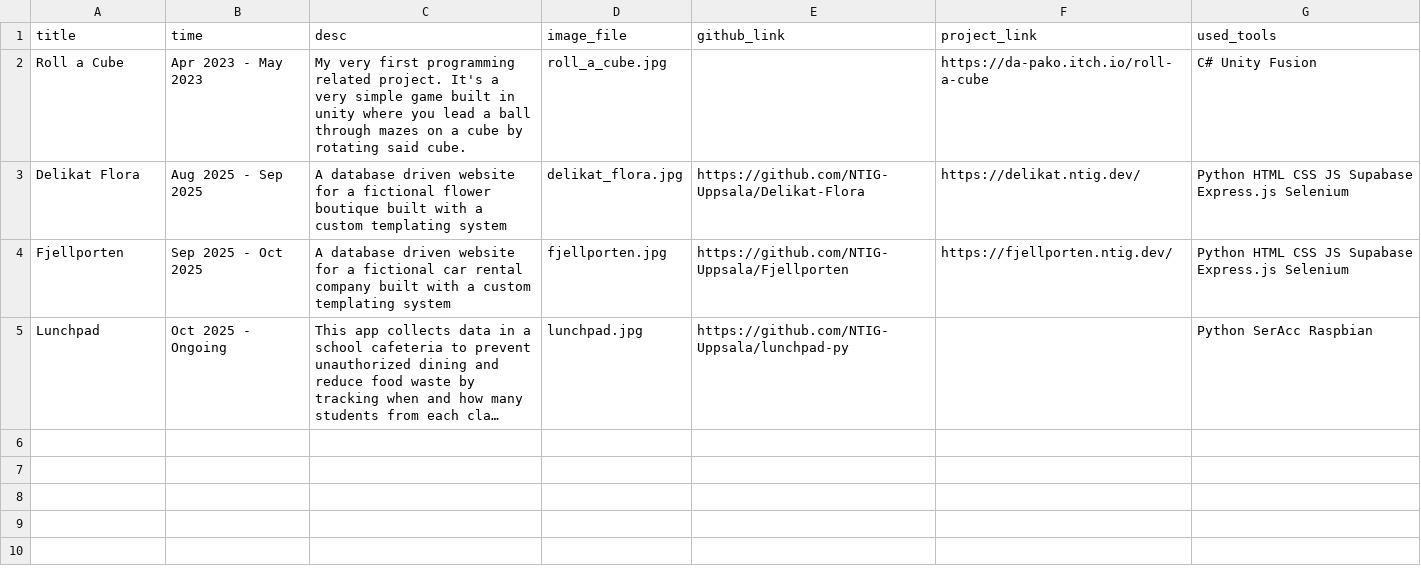
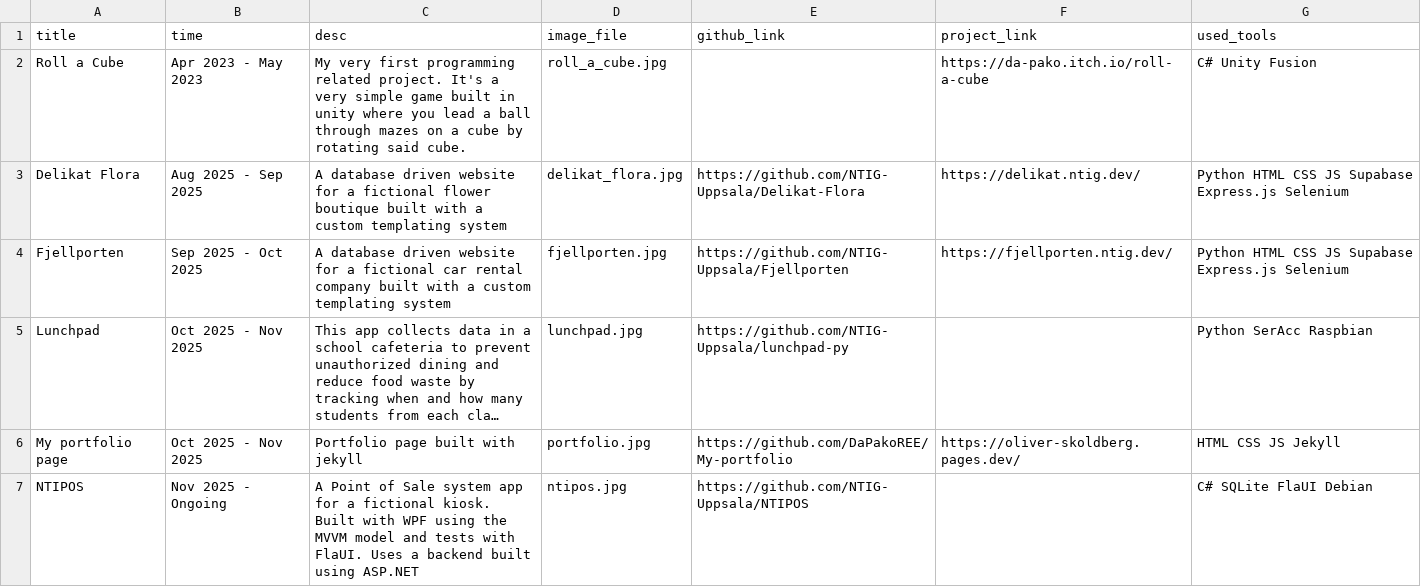
Before and after one commit to DaPakoREE/My-portfolio, a CSV file: _source/_data/projects.csv, drawn as a sheet; long unchanged cells end in …; the diff names each change by its address in the sheet, - before the commit and + after, or states it on an @@ line.

Commit message:
Add portfolio page and NTIPOS to projects and added SQLite and FlaUI to tools

```diff
--- a/_source/_data/projects.csv
+++ b/_source/_data/projects.csv
-B5 (time): Oct 2025 - Ongoing
+B5 (time): Oct 2025 - Nov 2025
+row 6: My portfolio page | Oct 2025 - Nov 2025 | Portfolio page built with jekyll | portfolio.jpg | https://github.com/DaPakoREE/My-portfolio | https://oliver-skoldberg.pages.dev/ | HTML CSS JS Jekyll
+row 7: NTIPOS | Nov 2025 - Ongoing | A Point of Sale system app for a fictional kiosk. Built with WPF using the MVVM model and tests with FlaUI. Uses a backend built using ASP.NET | ntipos.jpg | https://github.com/NTIG-Uppsala/NTIPOS |  | C# SQLite FlaUI Debian
```
Also changed, not shown: 6 other files.
